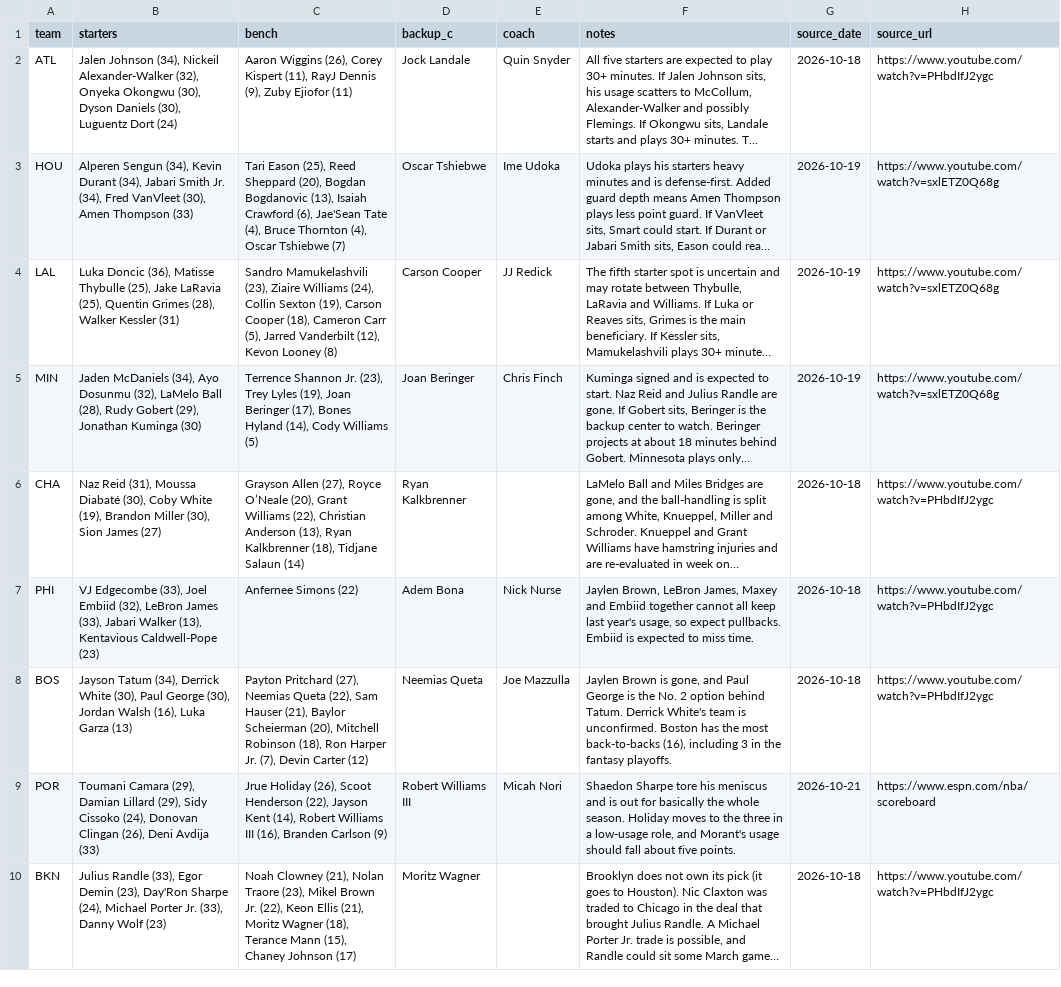
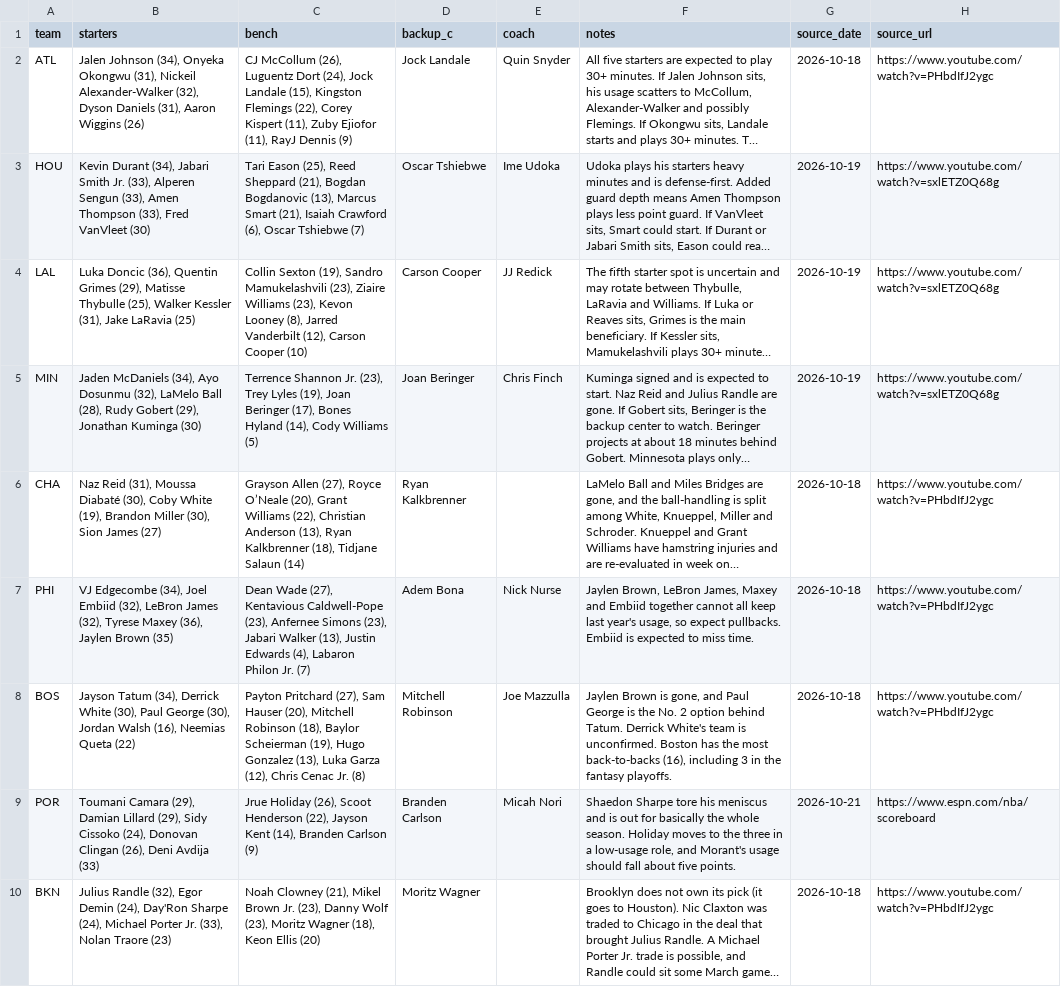
Before and after one commit to nascardataguy2/nba-2026-27, a CSV file: data/teams.csv, drawn as a sheet; only a part is shown; long unchanged cells end in …; the diff covers the shown part only; the diff names each change by its address in the sheet, - before the commit and + after, or states it on an @@ line.

```diff
--- a/data/teams.csv
+++ b/data/teams.csv
-B2 (starters): …Johnson (34), Nickeil Alexander-Walker (32), Onyeka Okongwu (30), Dyson Daniels (30), Luguentz Dort (24)
+B2 (starters): …Johnson (34), Onyeka Okongwu (31), Nickeil Alexander-Walker (32), Dyson Daniels (31), Aaron Wiggins (26)
-C2 (bench): Aaron Wiggins (26), Corey Kispert (11), RayJ Dennis (9), Zuby Ejiofor (11)
+C2 (bench): CJ McCollum (26), Luguentz Dort (24), Jock Landale (15), Kingston Flemings (22), Corey Kispert (11), Zuby Ejiofor (11), RayJ Dennis (9)
-B3 (starters): Alperen Sengun (34), Kevin Durant (34), Jabari Smith Jr. (34), Fred VanVleet (30), Amen Thompson (33)
+B3 (starters): Kevin Durant (34), Jabari Smith Jr. (33), Alperen Sengun (33), Amen Thompson (33), Fred VanVleet (30)
-C3 (bench): …Reed Sheppard (20), Bogdan Bogdanovic (13), Isaiah Crawford (6), Jae'Sean Tate (4), Bruce Thornton (4), Oscar Tshiebwe…
+C3 (bench): …Reed Sheppard (21), Bogdan Bogdanovic (13), Marcus Smart (21), Isaiah Crawford (6), Oscar Tshiebwe…
-B4 (starters): …Doncic (36), Matisse Thybulle (25), Jake LaRavia (25), Quentin Grimes (28), Walker Kessler (31)
+B4 (starters): …Doncic (36), Quentin Grimes (29), Matisse Thybulle (25), Walker Kessler (31), Jake LaRavia (25)
-C4 (bench): Sandro Mamukelashvili (23), Ziaire Williams (24), Collin Sexton (19), Carson Cooper (18), Cameron Carr (5), Jarred Vanderbilt (12), Kevon Looney (8)
+C4 (bench): Collin Sexton (19), Sandro Mamukelashvili (23), Ziaire Williams (23), Kevon Looney (8), Jarred Vanderbilt (12), Carson Cooper (10)
-B7 (starters): VJ Edgecombe (33), Joel Embiid (32), LeBron James (33), Jabari Walker (13), Kentavious Caldwell-Pope (23)
+B7 (starters): VJ Edgecombe (34), Joel Embiid (32), LeBron James (32), Tyrese Maxey (36), Jaylen Brown (35)
-C7 (bench): Anfernee Simons (22)
+C7 (bench): Dean Wade (27), Kentavious Caldwell-Pope (23), Anfernee Simons (23), Jabari Walker (13), Justin Edwards (4), Labaron Philon Jr. (7)
-B8 (starters): …Walsh (16), Luka Garza (13)
+B8 (starters): …Walsh (16), Neemias Queta (22)
-C8 (bench): …Pritchard (27), Neemias Queta (22), Sam Hauser (21), Baylor Scheierman (20), Mitchell Robinson (18), Ron Harper Jr. (7), Devin Carter (12)
+C8 (bench): …Pritchard (27), Sam Hauser (20), Mitchell Robinson (18), Baylor Scheierman (19), Hugo Gonzalez (13), Luka Garza (12), Chris Cenac Jr. (8)
-D8 (backup_c): Neemias Queta
+D8 (backup_c): Mitchell Robinson
-C9 (bench): …Kent (14), Robert Williams III (16), Branden Carlson…
+C9 (bench): …Kent (14), Branden Carlson…
-D9 (backup_c): Robert Williams III
+D9 (backup_c): Branden Carlson
-B10 (starters): Julius Randle (33), Egor Demin (23), Day'Ron Sharpe (24), Michael Porter Jr. (33), Danny Wolf (23)
+B10 (starters): Julius Randle (32), Egor Demin (24), Day'Ron Sharpe (24), Michael Porter Jr. (33), Nolan Traore (23)
-C10 (bench): …Clowney (21), Nolan Traore (23), Mikel Brown Jr. (22), Keon Ellis (21), Moritz Wagner (18), Terance Mann (15), Chaney Johnson (17)
+C10 (bench): …Clowney (21), Mikel Brown Jr. (23), Danny Wolf (23), Moritz Wagner (18), Keon Ellis (20)
```
Also changed, not shown: 40 edited cells elsewhere in this file, 53 other files.
